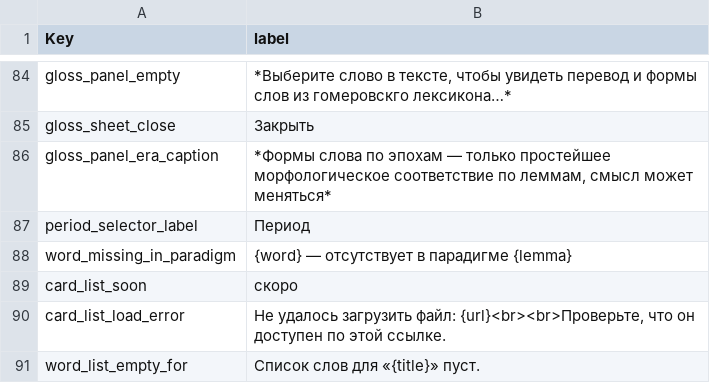
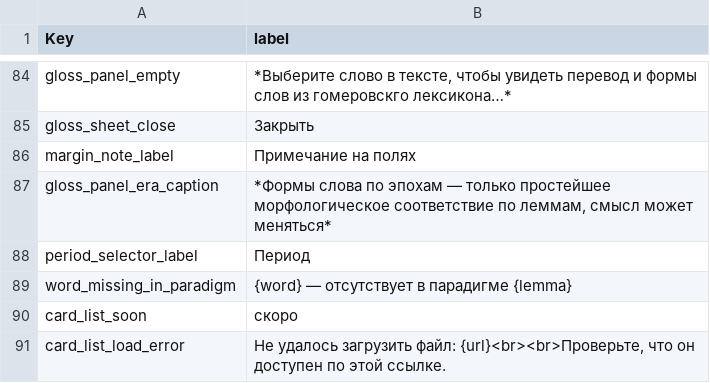
Before and after one commit to EEE-project/eee-project, a TSV file: src/eee_project/data/labels/ui-ru.tsv, drawn as a sheet; only a part is shown, gaps mark what is left out; the shorter side is filled out with more unchanged rows.

```diff
--- a/src/eee_project/data/labels/ui-ru.tsv
+++ b/src/eee_project/data/labels/ui-ru.tsv
@@ -85,2 +85,3 @@ gloss_panel_empty	*Выберите слово в тексте, чтобы ув
 gloss_sheet_close	Закрыть
+margin_note_label	Примечание на полях
 gloss_panel_era_caption	*Формы слова по эпохам — только простейшее морфологическое соответствие по леммам, смысл может меняться*
```
Also changed, not shown: src/eee_project/data/labels/ui-el.tsv, src/eee_project/data/labels/ui-en.tsv, 5 other files.
